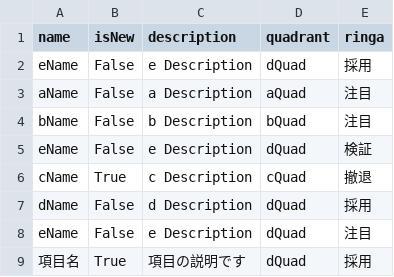
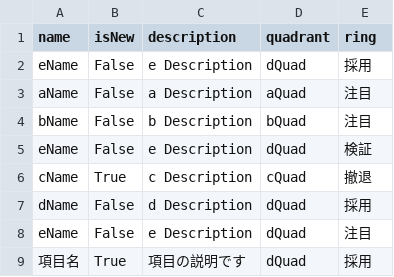
Before and after one commit to hkurosawa/test, a CSV file: hello.csv, drawn as a sheet.

Commit message:
Update hello.csv

```diff
--- a/hello.csv
+++ b/hello.csv
@@ -1,2 +1,2 @@
-name,isNew,description,quadrant,ringa
+name,isNew,description,quadrant,ring
 eName,False,e Description,dQuad,採用
```
